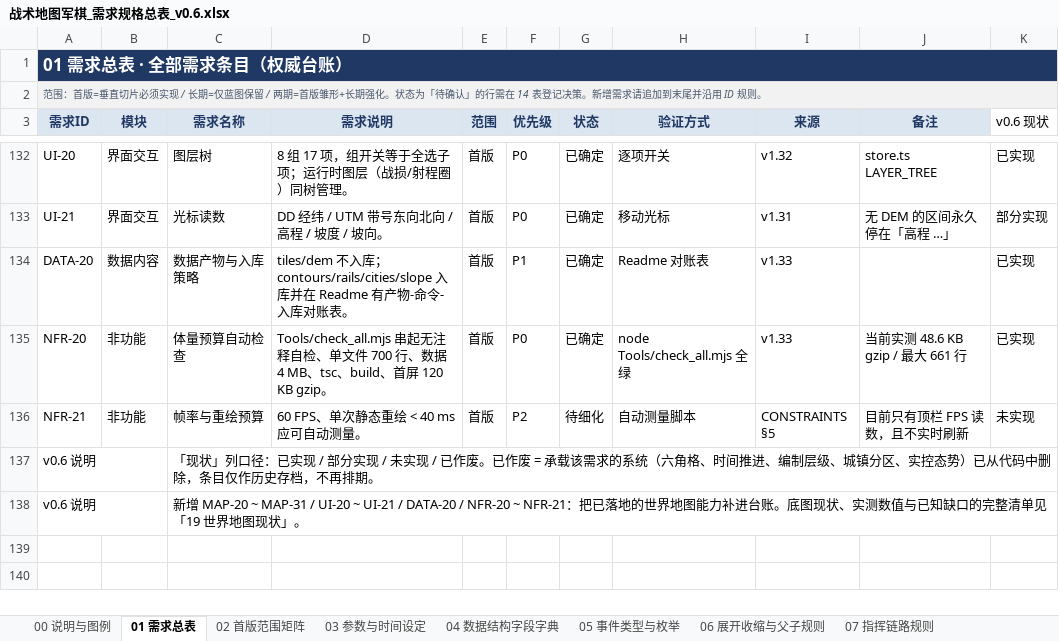
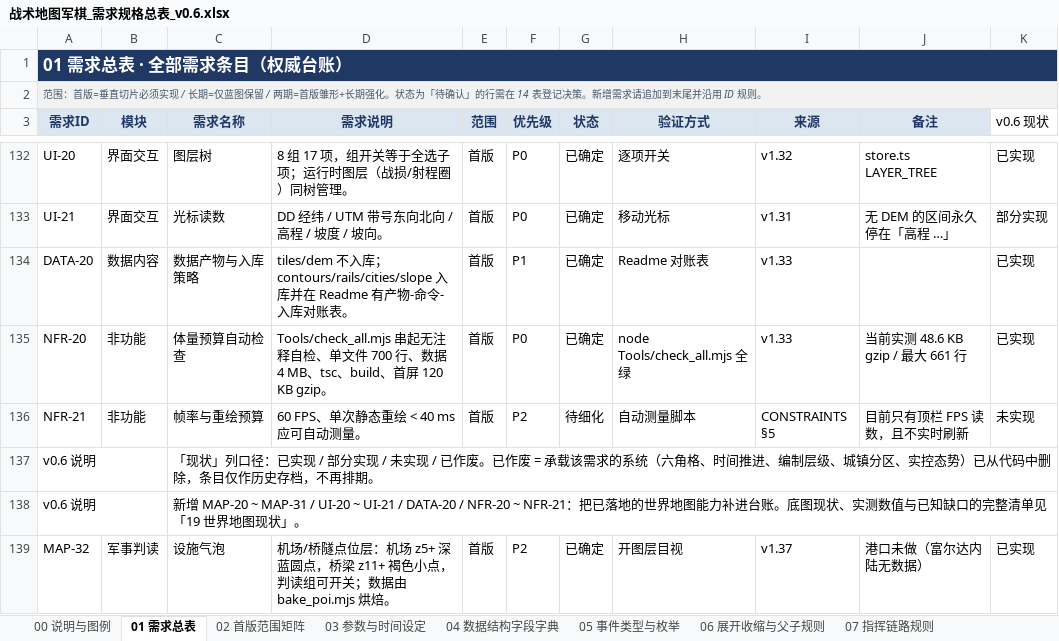
Before and after one commit to ABaLaQiYaShanMaiI/Project1, an Excel workbook: Docx/战术地图军棋_需求规格总表_v0.6.xlsx, sheet 01 需求总表, drawn as a sheet; only a part is shown, gaps mark what is left out; values as stored, in another font and other column widths than the file's, no borders; conditional formats not drawn; the diff names each change by its address in the sheet, - before the commit and + after, or states it on an @@ line.

```diff
--- a/Docx/战术地图军棋_需求规格总表_v0.6.xlsx (sheet 01 需求总表)
+++ b/Docx/战术地图军棋_需求规格总表_v0.6.xlsx (sheet 01 需求总表)
+row 139: MAP-32 | 军事判读 | 设施气泡 | 机场/桥隧点位层：机场 z5+ 深蓝圆点，桥梁 z11+ 褐色小点，判读组可开关；数据由 bake_poi.mjs 烘焙。 | 首版 | P2 | 已确定 | 开图层目视 | v1.37 | 港口未做（富尔达内陆无数据） | 已实现
```
Also changed, not shown: sheet 16 变更记录, sheet 19 世界地图现状, 16 other files.
